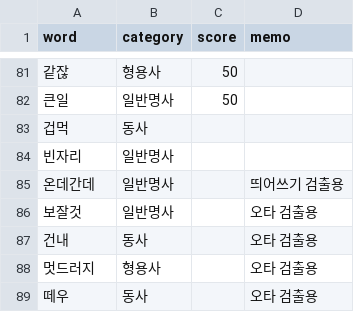
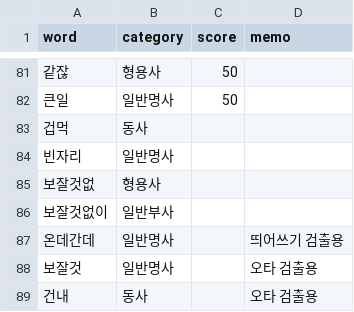
Before and after one commit to ckwwp/korean_spell_checker, a CSV file: dictionary/ko_dictionary.csv, drawn as a sheet; only a part is shown, gaps mark what is left out; the shorter side is filled out with more unchanged rows; the diff names each change by its address in the sheet, - before the commit and + after, or states it on an @@ line.

```diff
--- a/dictionary/ko_dictionary.csv
+++ b/dictionary/ko_dictionary.csv
+row 85: 보잘것없 | 형용사
+row 86: 보잘것없이 | 일반부사
```
Also changed, not shown: 6 other files.
